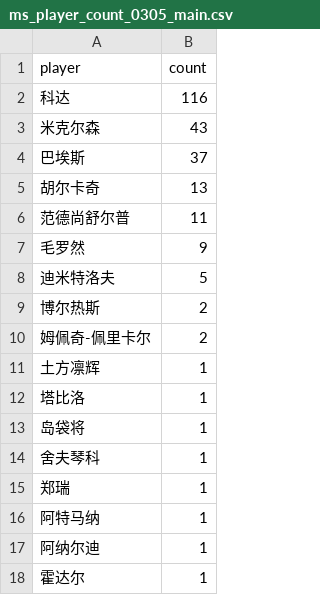
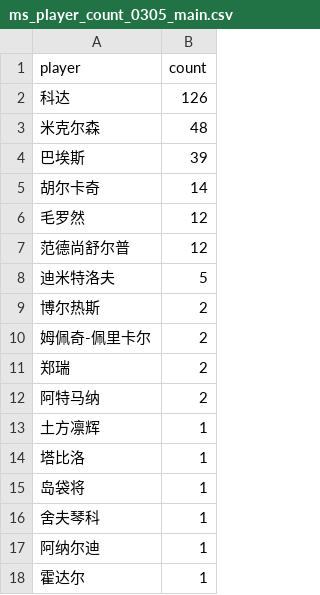
Before and after one commit to zhoushuaige7/tennispredict-report, a CSV file: docs/data/ms_player_count_0305_main.csv, drawn as a sheet.

```diff
--- a/docs/data/ms_player_count_0305_main.csv
+++ b/docs/data/ms_player_count_0305_main.csv
@@ -1,8 +1,8 @@
 player,count
-科达,116
-米克尔森,43
-巴埃斯,37
-胡尔卡奇,13
-范德尚舒尔普,11
-毛罗然,9
+科达,126
+米克尔森,48
+巴埃斯,39
+胡尔卡奇,14
+毛罗然,12
+范德尚舒尔普,12
 迪米特洛夫,5
@@ -10,2 +10,4 @@
 姆佩奇-佩里卡尔,2
+郑瑞,2
+阿特马纳,2
 土方凛辉,1
@@ -14,4 +16,2 @@
 舍夫琴科,1
-郑瑞,1
-阿特马纳,1
 阿纳尔迪,1
```
Also changed, not shown: docs/data/ms_player_count_0305_alt.csv, docs/data/player_count_0305_alt.csv, 3 other files.
